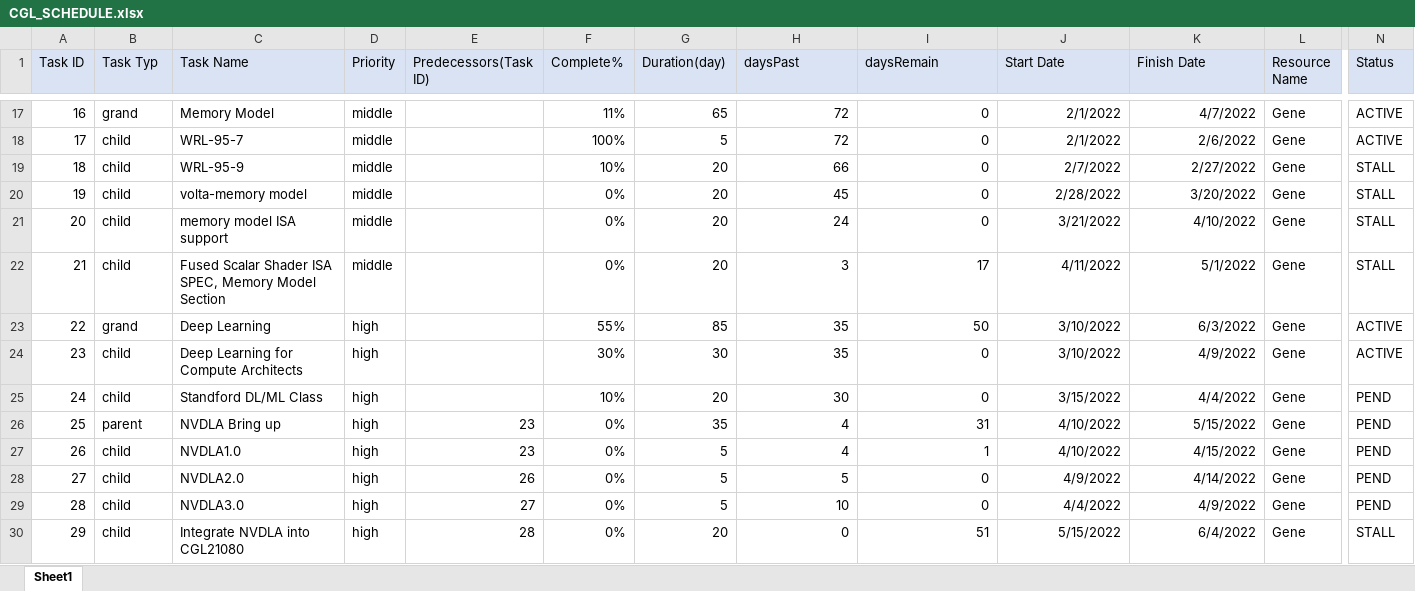
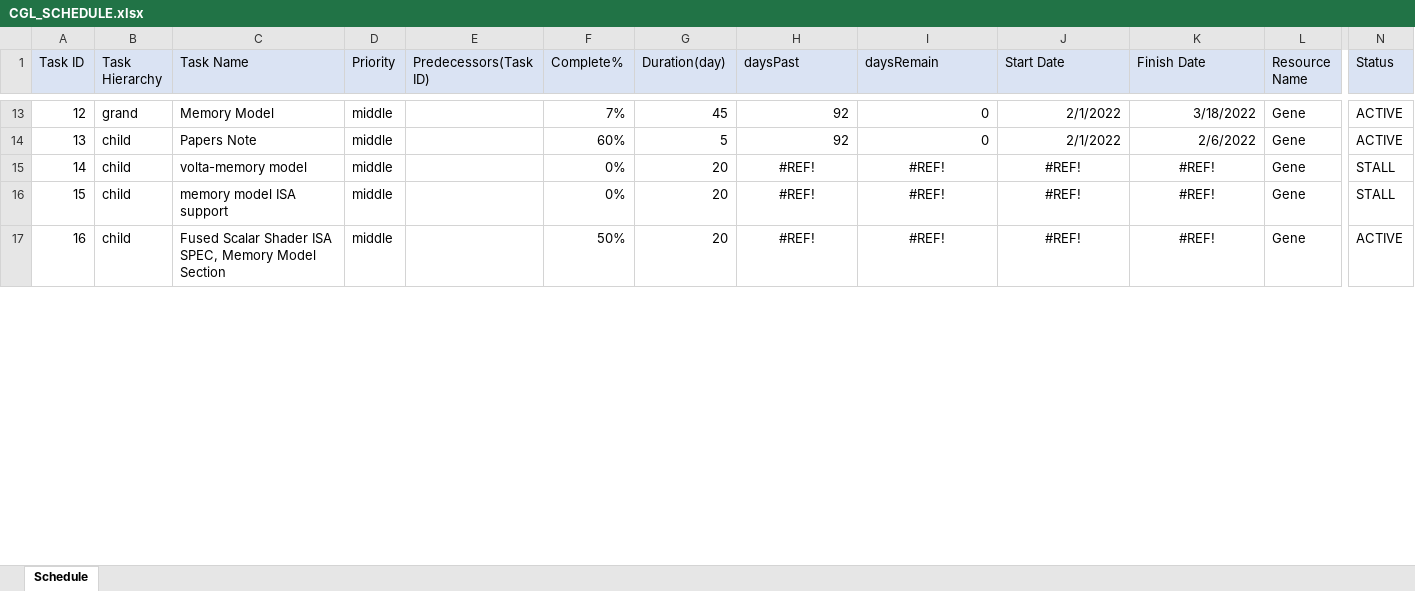
Before and after one commit to ComputeGeneral/ComputeGeneral.github.io, an Excel workbook: docs/arch/CGL_SCHEDULE.xlsx, sheet Schedule, drawn as a sheet; only a part is shown, gaps mark what is left out; values as stored, in another font and other column widths than the file's, no borders; conditional formats not drawn; removed rows and columns are numbered as before the commit, all else as after; rows hold the shown columns only; the diff covers the shown part only; the diff names each change by its address in the sheet, - before the commit and + after, or states it on an @@ line.

Commit message:
update schedule

```diff
--- a/docs/arch/CGL_SCHEDULE.xlsx (sheet Schedule)
+++ b/docs/arch/CGL_SCHEDULE.xlsx (sheet Schedule)
-sheet tab: Sheet1
+sheet tab: Schedule
-B1: Task Typ
+B1: Task Hierarchy
@@ column A (Task ID) renumbered from row 6 down @@
-F13 (Complete%): 11%
+F13 (Complete%): 7%
-G13 (Duration(day)): 65
+G13 (Duration(day)): 45
-H13:H14 (daysPast): 72
+H13:H14 (daysPast): 92
-K13 (Finish Date): 4/7/2022
+K13 (Finish Date): 3/18/2022
-C14 (Task Name): WRL-95-7
+C14 (Task Name): Papers Note
-F14 (Complete%): 100%
+F14 (Complete%): 60%
-row 19: 18 | child | WRL-95-9 | middle |  | 10% | 20 | 66 | 0 | 2/7/2022 | 2/27/2022 | Gene | STALL
-H15 (daysPast): 45
+H15 (daysPast): #REF!
-H15:K17 alignment: right
+H15:K17 alignment: center
-I15:I16 (daysRemain): 0
+I15:I16 (daysRemain): #REF!
-J15 (Start Date): 2/28/2022
+J15 (Start Date): #REF!
-K15 (Finish Date): 3/20/2022
+K15 (Finish Date): #REF!
-H16 (daysPast): 24
+H16 (daysPast): #REF!
-J16 (Start Date): 3/21/2022
+J16 (Start Date): #REF!
-K16 (Finish Date): 4/10/2022
+K16 (Finish Date): #REF!
-F17 (Complete%): 0%
+F17 (Complete%): 50%
-H17 (daysPast): 3
+H17 (daysPast): #REF!
-I17 (daysRemain): 17
+I17 (daysRemain): #REF!
-J17 (Start Date): 4/11/2022
+J17 (Start Date): #REF!
-K17 (Finish Date): 5/1/2022
+K17 (Finish Date): #REF!
-N17 (Status): STALL
+N17 (Status): ACTIVE
-row 23: 22 | grand | Deep Learning | high |  | 55% | 85 | 35 | 50 | 3/10/2022 | 6/3/2022 | Gene | ACTIVE
-row 24: 23 | child | Deep Learning for Compute Architects | high |  | 30% | 30 | 35 | 0 | 3/10/2022 | 4/9/2022 | Gene | ACTIVE
-row 25: 24 | child | Standford DL/ML Class | high |  | 10% | 20 | 30 | 0 | 3/15/2022 | 4/4/2022 | Gene | PEND
-row 26: 25 | parent | NVDLA Bring up | high | 23 | 0% | 35 | 4 | 31 | 4/10/2022 | 5/15/2022 | Gene | PEND
-row 27: 26 | child | NVDLA1.0 | high | 23 | 0% | 5 | 4 | 1 | 4/10/2022 | 4/15/2022 | Gene | PEND
-row 28: 27 | child | NVDLA2.0 | high | 26 | 0% | 5 | 5 | 0 | 4/9/2022 | 4/14/2022 | Gene | PEND
-row 29: 28 | child | NVDLA3.0 | high | 27 | 0% | 5 | 10 | 0 | 4/4/2022 | 4/9/2022 | Gene | PEND
-row 30: 29 | child | Integrate NVDLA into CGL21080 | high | 28 | 0% | 20 | 0 | 51 | 5/15/2022 | 6/4/2022 | Gene | STALL
```
Also changed, not shown: 7 added rows, 7 removed rows, 52 edited cells and cell formats elsewhere in this sheet, formulas that keep their value.
